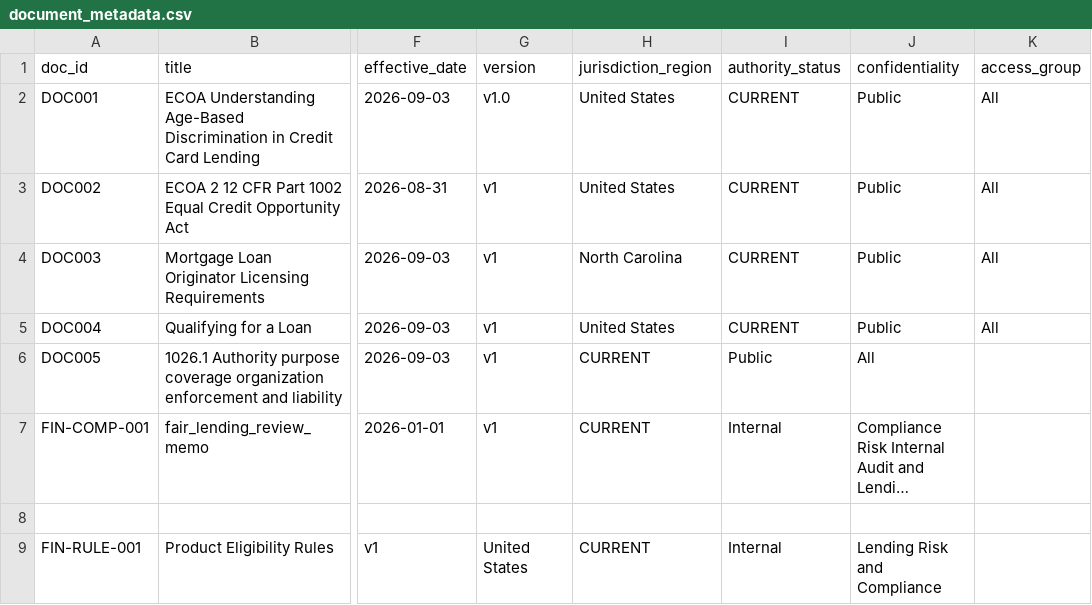
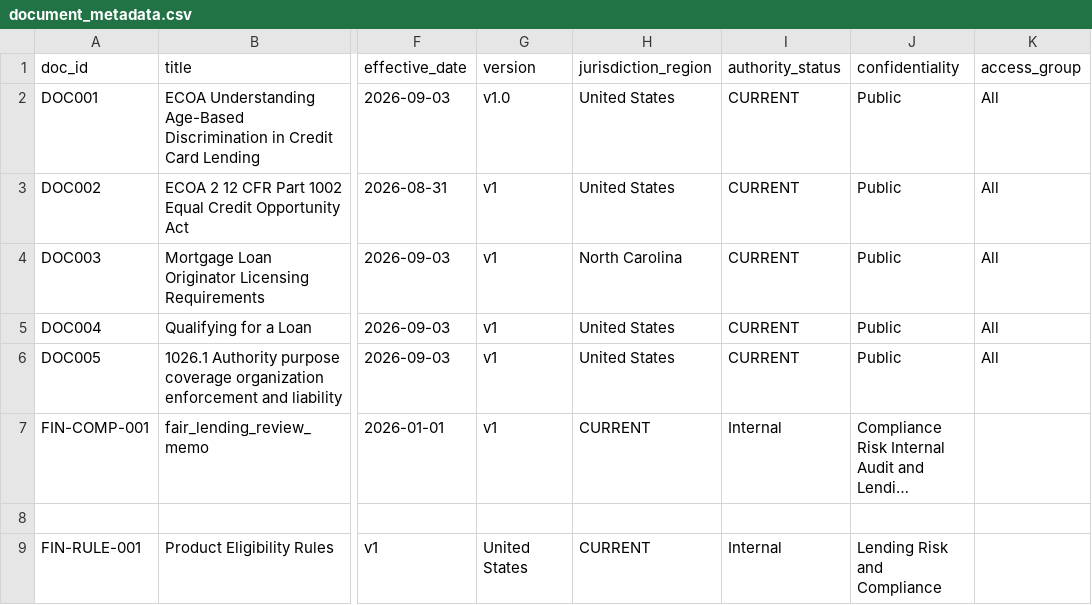
Before and after one commit to WenyaPerry/DSBA6171-Project, a CSV file: metadata/document_metadata.csv, drawn as a sheet; only a part is shown, gaps mark what is left out; long unchanged cells end in …; the diff names each change by its address in the sheet, - before the commit and + after, or states it on an @@ line.

Commit message:
Add country field to DOC005 entry in CSV
Updated DOC005 entry to include the country field.

```diff
--- a/metadata/document_metadata.csv
+++ b/metadata/document_metadata.csv
-H6 (jurisdiction_region): CURRENT
+H6 (jurisdiction_region): United States
-I6 (authority_status): Public
+I6 (authority_status): CURRENT
-J6 (confidentiality): All
+J6 (confidentiality): Public
-K6 (access_group): (empty)
+K6 (access_group): All
```
